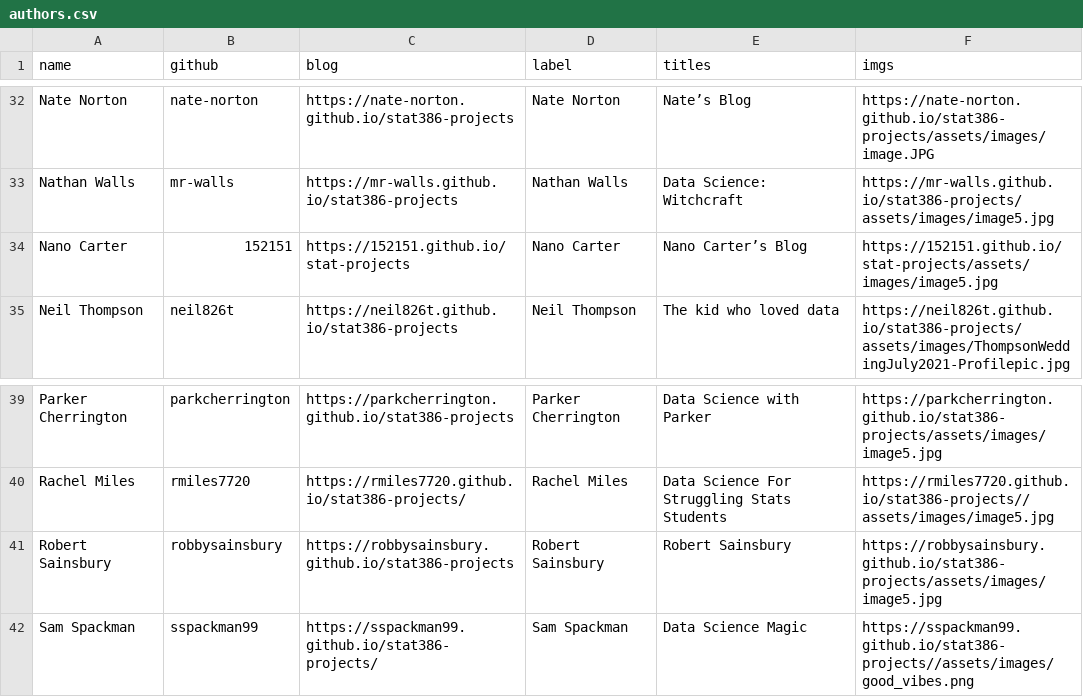
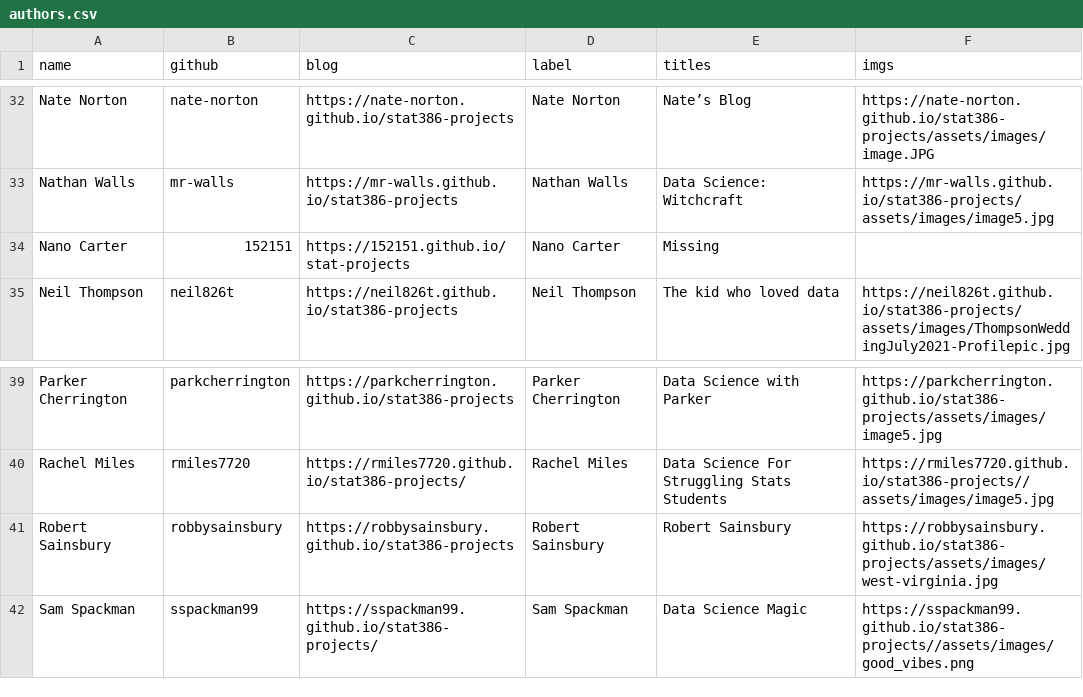
Before and after one commit to stat386-winter2023/stat386-winter2023.github.io, a CSV file: _data/authors.csv, drawn as a sheet; only a part is shown, gaps mark what is left out.

Commit message:
Update authors

```diff
--- a/_data/authors.csv
+++ b/_data/authors.csv
@@ -33,3 +33,3 @@ Nate Norton,nate-norton,https://nate-norton.github.io/stat386-projects,Nate Nort
 Nathan Walls,mr-walls,https://mr-walls.github.io/stat386-projects,Nathan Walls,Data Science: Witchcraft,https://mr-walls.github.io/stat386-projects/assets/images/image5.jpg
-Nano Carter,152151,https://152151.github.io/stat-projects,Nano Carter,Nano Carter’s Blog,https://152151.github.io/stat-projects/assets/images/image5.jpg
+Nano Carter,152151,https://152151.github.io/stat-projects,Nano Carter,Missing,
 Neil Thompson,neil826t,https://neil826t.github.io/stat386-projects,Neil Thompson,The kid who loved data,https://neil826t.github.io/stat386-projects/assets/images/ThompsonWeddingJuly2021-Profilepic.jpg
@@ -40,3 +40,3 @@ Parker Cherrington,parkcherrington,https://parkcherrington.github.io/stat386-pro
 Rachel Miles,rmiles7720,https://rmiles7720.github.io/stat386-projects/,Rachel Miles,Data Science For Struggling Stats Students,https://rmiles7720.github.io/stat386-projects//assets/images/image5.jpg
-Robert Sainsbury,robbysainsbury,https://robbysainsbury.github.io/stat386-projects,Robert Sainsbury,Robert Sainsbury,https://robbysainsbury.github.io/stat386-projects/assets/images/image5.jpg
+Robert Sainsbury,robbysainsbury,https://robbysainsbury.github.io/stat386-projects,Robert Sainsbury,Robert Sainsbury,https://robbysainsbury.github.io/stat386-projects/assets/images/west-virginia.jpg
 Sam Spackman,sspackman99,https://sspackman99.github.io/stat386-projects/,Sam Spackman,Data Science Magic,https://sspackman99.github.io/stat386-projects//assets/images/good_vibes.png
```
Also changed, not shown: 15 other files.
